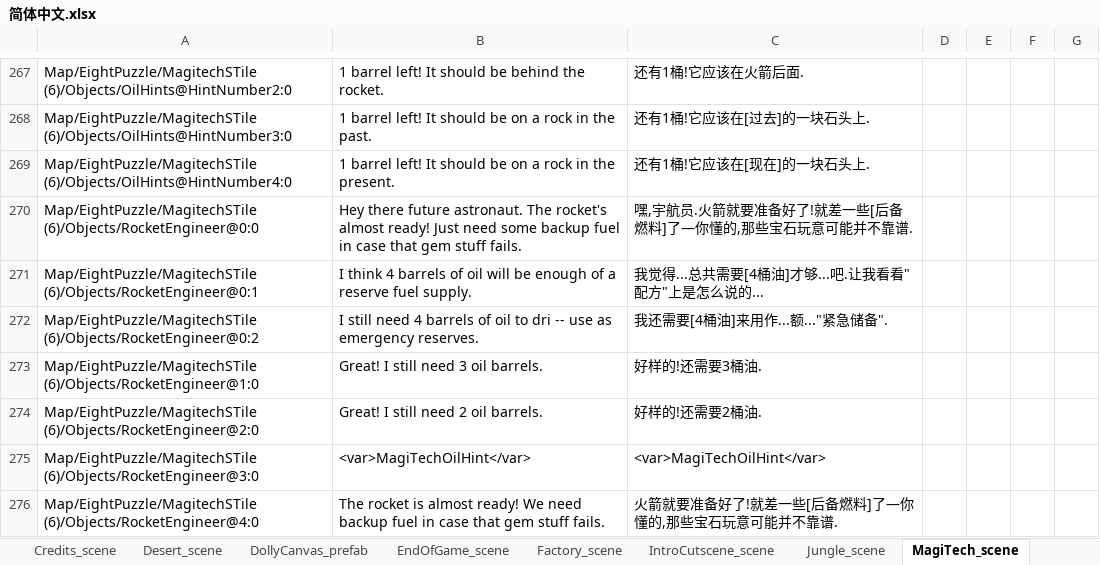
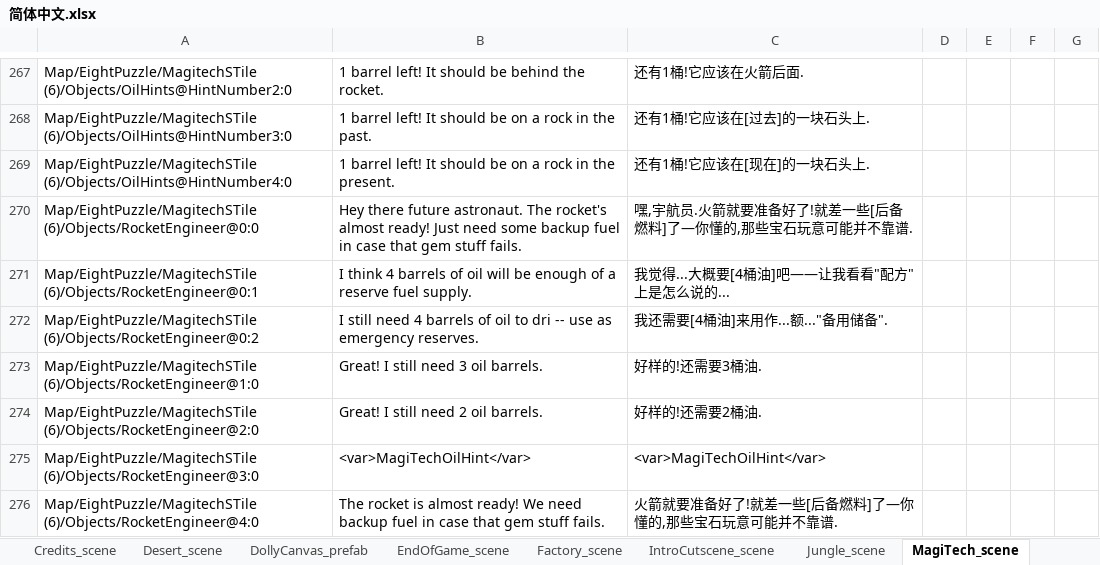
Before and after one commit to alanrtao/SliderCN, an Excel workbook: 简体中文.xlsx, sheet MagiTech_scene, drawn as a sheet; only a part is shown, gaps mark what is left out; values as stored, in another font and other column widths than the file's, no borders; the diff covers the shown part only; the diff names each change by its address in the sheet, - before the commit and + after, or states it on an @@ line.

```diff
--- a/简体中文.xlsx (sheet MagiTech_scene)
+++ b/简体中文.xlsx (sheet MagiTech_scene)
-C271: 我觉得...总共需要[4桶油]才够...吧.让我看看"配方"上是怎么说的...
+C271: 我觉得...大概要[4桶油]吧——让我看看"配方"上是怎么说的...
-C272: 我还需要[4桶油]来用作...额..."紧急储备".
+C272: 我还需要[4桶油]来用作...额..."备用储备".
```
Also changed, not shown: 32 edited cells elsewhere in this sheet.
